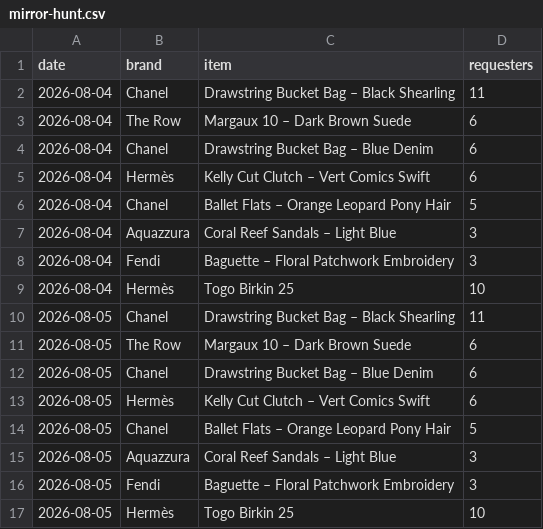
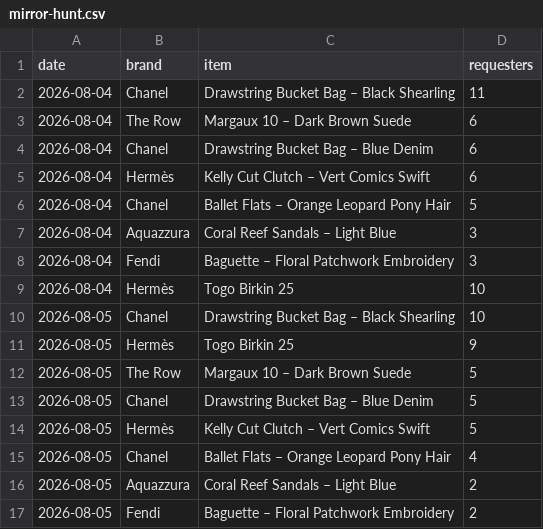
Before and after one commit to elibarzvi/demand-desk, a CSV file: data/exports/mirror-hunt.csv, drawn as a sheet.

```diff
--- a/data/exports/mirror-hunt.csv
+++ b/data/exports/mirror-hunt.csv
@@ -9,9 +9,9 @@ date,brand,item,requesters
 2026-08-04,Hermès,Togo Birkin 25,10
-2026-08-05,Chanel,Drawstring Bucket Bag – Black Shearling,11
-2026-08-05,The Row,Margaux 10 – Dark Brown Suede,6
-2026-08-05,Chanel,Drawstring Bucket Bag – Blue Denim,6
-2026-08-05,Hermès,Kelly Cut Clutch – Vert Comics Swift,6
-2026-08-05,Chanel,Ballet Flats – Orange Leopard Pony Hair,5
-2026-08-05,Aquazzura,Coral Reef Sandals – Light Blue,3
-2026-08-05,Fendi,Baguette – Floral Patchwork Embroidery,3
-2026-08-05,Hermès,Togo Birkin 25,10
+2026-08-05,Chanel,Drawstring Bucket Bag – Black Shearling,10
+2026-08-05,Hermès,Togo Birkin 25,9
+2026-08-05,The Row,Margaux 10 – Dark Brown Suede,5
+2026-08-05,Chanel,Drawstring Bucket Bag – Blue Denim,5
+2026-08-05,Hermès,Kelly Cut Clutch – Vert Comics Swift,5
+2026-08-05,Chanel,Ballet Flats – Orange Leopard Pony Hair,4
+2026-08-05,Aquazzura,Coral Reef Sandals – Light Blue,2
+2026-08-05,Fendi,Baguette – Floral Patchwork Embroidery,2
```
Also changed, not shown: data/exports/daily/2026-08-05/hunt.csv, data/exports/daily/2026-08-05/inventory.csv, 7 other files.
